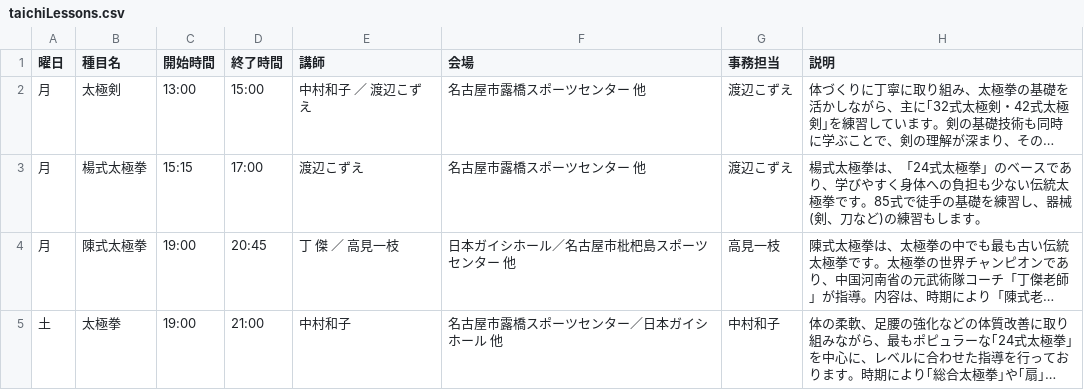
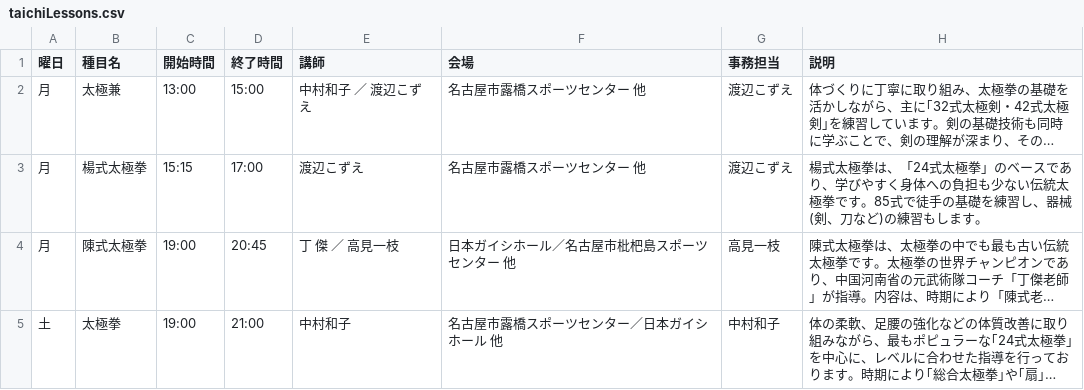
Before and after one commit to taijiaichi/homepage, a CSV file: docs/data/taichiLessons.csv, drawn as a sheet; long unchanged cells end in …; the diff names each change by its address in the sheet, - before the commit and + after, or states it on an @@ line.

Commit message:
テスト
テスト

```diff
--- a/docs/data/taichiLessons.csv
+++ b/docs/data/taichiLessons.csv
-B2 (種目名): 太極剣
+B2 (種目名): 太極兼
```
